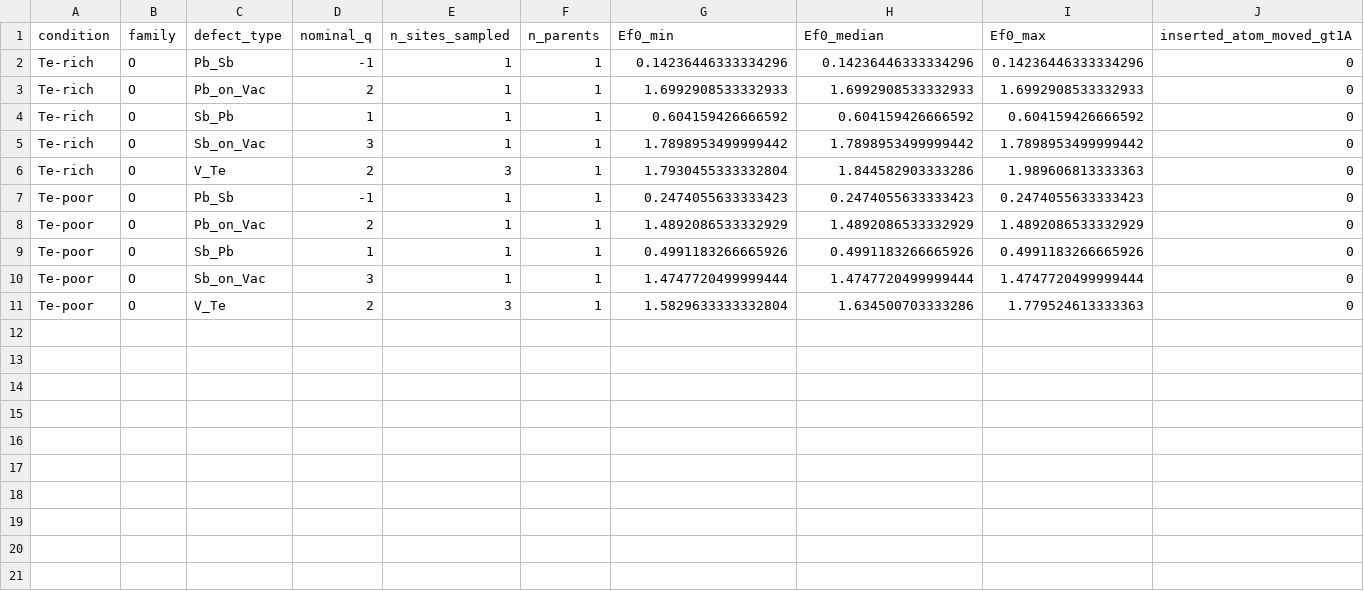
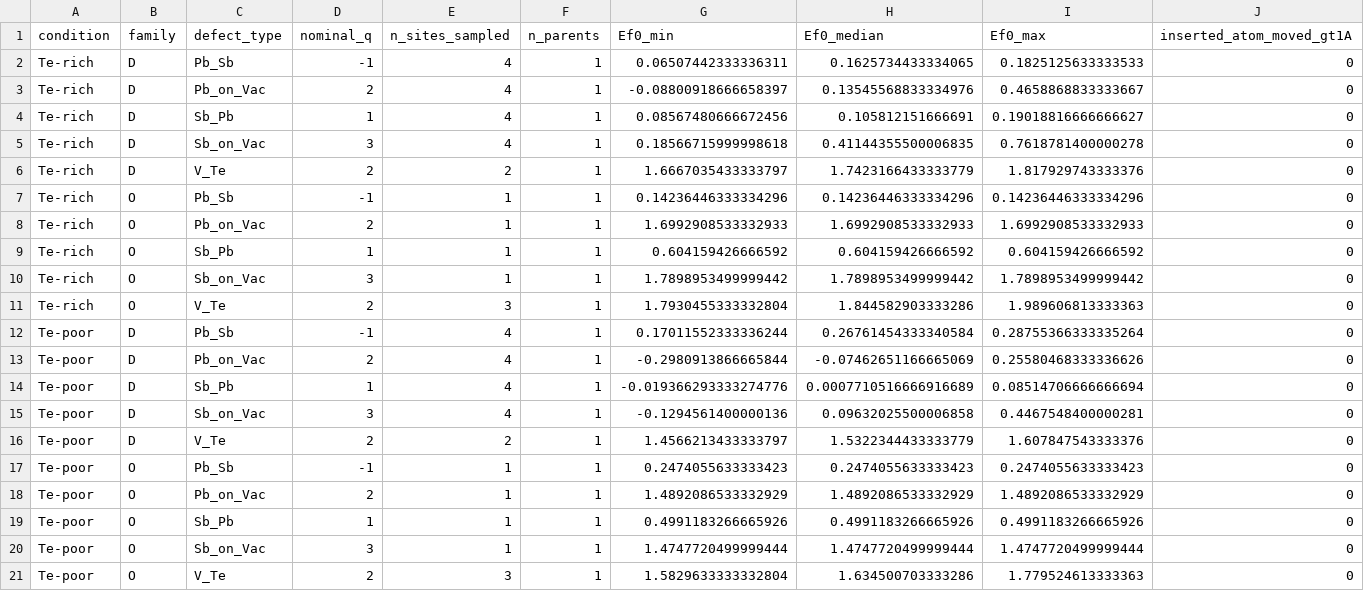
Before and after one commit to Andyw852/A2B2Te5-lone-pair-and-conduction-type, a CSV file: 13_DVO缺陷_VASP流程与分析/结果_第一批/analysis/形成能_家族统计.csv, drawn as a sheet; only a part is shown; rows hold the shown columns only; the diff names each change by its address in the sheet, - before the commit and + after, or states it on an @@ line.

Commit message:
13_/22_：D 母胞核对 + 新鲜 energies/analysis 入库 + SnSb PROCAR_OPT
【D 母胞核对】D_seed1729 的 static 其实一直在、且已收敛：
  parents/D_seed1729/static/OUTCAR 末行 energy(sigma->0) = -584.95822982（双空格=最终值）
  General timing=1、EDIFF reached=1、external pressure = -0.07 kB、V=4833.50
  relax reached_required_accuracy=1，末帧最大力 0.0230（阈值 0.03）
  第15段是从第14段 CONTCAR 续算的单点+一步判定，结构未再移动，
  所以该段 F 与 static 单点只差 2e-5 eV —— 这不是母胞没收敛。

【仓库里 NO_STATIC 的原因】是仓库中的 energies.csv 过期（22 行/14 DONE 的早期 collect），
不是数据缺失。当前 collect 为 42 行/33 DONE，D_seed1729 为 DONE。已推送新鲜：
  结果_第一批/energies.csv、analysis/{形成能_逐位点,形成能_家族统计,DVO_结论摘要}.csv/json、分布图

【D_seed2718】STATUS=RELAX_NOT_CONVERGED，static/ 为空，末帧力 0.1388 且不降反升
  (0.107->0.105->0.102->0.102->0.114->0.139)。它的 20 个缺陷无法生成；
  需要继续弛豫而非放宽 EDIFFG。

【D 族 18 个缺陷健全性表】（见 结果_第一批/D族数据核对.md 全文）
  末步力最大 0.0296、最短原子距最小 2.803 A、max|dE| 最大 0.317 eV、
  static-relax末步 一律 0.037-0.040 eV（一致）。无一个触发异常判据。

【V_Te s03/s04】已 scancel（308273/308274，用户同意）。
  逐帧表显示第26步起崩塌（力 56.7/41.4，能量每步降170 eV），但第19/21/23/25 帧结构几乎相同（差<0.0015 A）。
  取 s03 第25帧（E=-580.12994, f=0.0354）、s04 第24帧（E=-580.02484, f=0.0312），
  只做一次标准 static：作业 308982、308983，结果待补。

【22_】新增 SnSb c2_hse/PROCAR_OPT.gz（79 MB -> 8.4 MB）。path_eigen/KPOINTS_OPT/INCAR/KPOINTS 已在。
  README 的 CBM kz 已由 Claude 修正为 -1/7。

【其他 c2_hse】PbBi/SnBi 第5批、PbSb 第3批，仍在算。

```diff
--- a/13_DVO缺陷_VASP流程与分析/结果_第一批/analysis/形成能_家族统计.csv
+++ b/13_DVO缺陷_VASP流程与分析/结果_第一批/analysis/形成能_家族统计.csv
+row 2: Te-rich | D | Pb_Sb | -1 | 4 | 1 | 0.06507442333336311 | 0.1625734433334065 | 0.1825125633333533 | 0
+row 3: Te-rich | D | Pb_on_Vac | 2 | 4 | 1 | -0.08800918666658397 | 0.13545568833334976 | 0.4658868833333667 | 0
+row 4: Te-rich | D | Sb_Pb | 1 | 4 | 1 | 0.08567480666672456 | 0.105812151666691 | 0.19018816666666627 | 0
+row 5: Te-rich | D | Sb_on_Vac | 3 | 4 | 1 | 0.18566715999998618 | 0.41144355500006835 | 0.7618781400000278 | 0
+row 6: Te-rich | D | V_Te | 2 | 2 | 1 | 1.6667035433333797 | 1.7423166433333779 | 1.817929743333376 | 0
+row 12: Te-poor | D | Pb_Sb | -1 | 4 | 1 | 0.17011552333336244 | 0.26761454333340584 | 0.28755366333335264 | 0
+row 13: Te-poor | D | Pb_on_Vac | 2 | 4 | 1 | -0.2980913866665844 | -0.07462651166665069 | 0.25580468333336626 | 0
+row 14: Te-poor | D | Sb_Pb | 1 | 4 | 1 | -0.019366293333274776 | 0.0007710516666916689 | 0.08514706666666694 | 0
+row 15: Te-poor | D | Sb_on_Vac | 3 | 4 | 1 | -0.1294561400000136 | 0.09632025500006858 | 0.4467548400000281 | 0
+row 16: Te-poor | D | V_Te | 2 | 2 | 1 | 1.4566213433333797 | 1.5322344433333779 | 1.607847543333376 | 0
```
Also changed, not shown: 7 other files.
